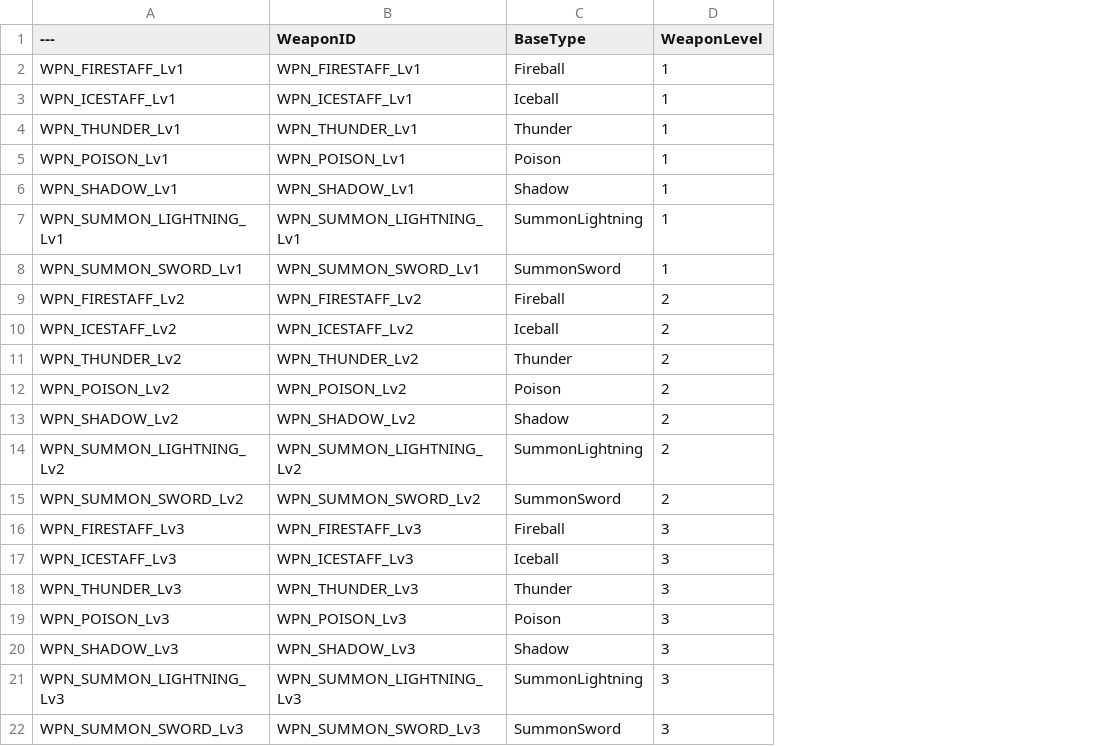
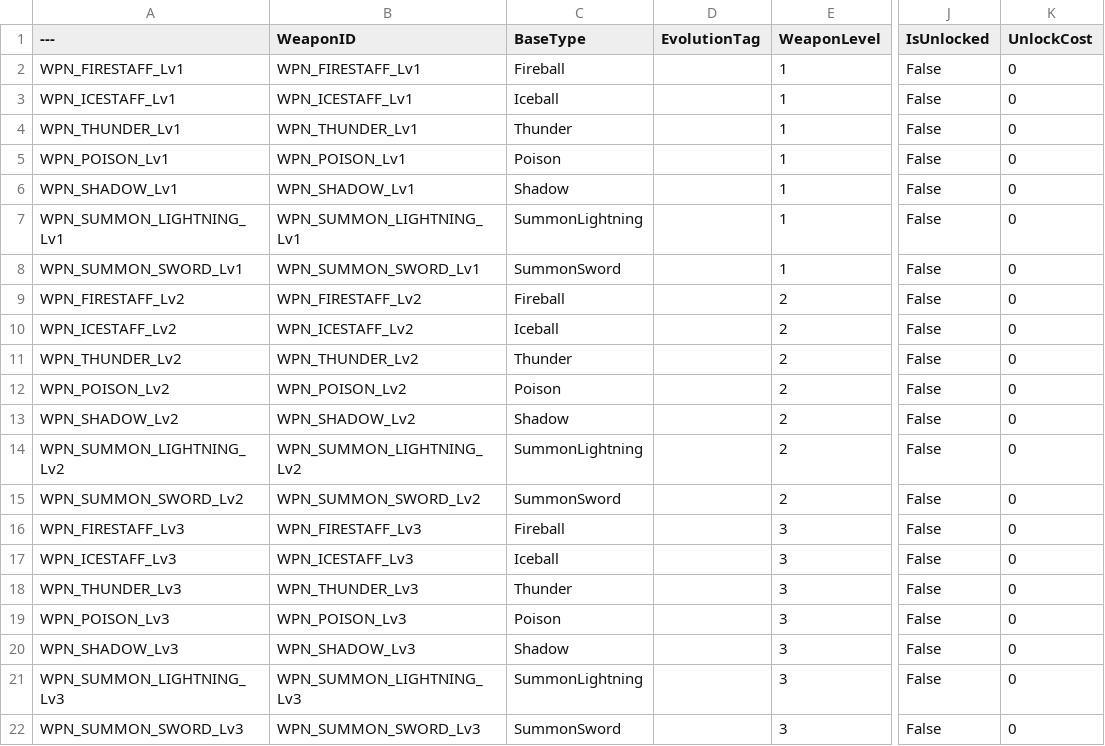
Before and after one commit to Christopher-Emunah-Kim/RoastStaffGAS, a CSV file: ExternalSource/DT_Weapon_Static_Data.csv, drawn as a sheet; only a part is shown, gaps mark what is left out; the diff names each change by its address in the sheet, - before the commit and + after, or states it on an @@ line.

Commit message:
data(Phase1-DT): PHASE-1 신규 DataTable 더미데이터 추가
- DT_CharacterSkill: WARRIOR/MAGE/ROGUE 스킬 6개 (LevelData 3레벨)
- DT_Passive: 패시브 5종 (EvolutionTag 포함)
- DT_LevelUpCard: 정적 카드 5종 (StatUpgrade 4 + PassiveAdd 1)
- DT_Weapon: EvolutionTag / IsUnlocked / UnlockCost 컬럼 추가
- GA_DataConfig: 신규 테이블 3개 경로 등록
ref: PLAN_Phase1_InGame_v1.0

```diff
--- a/ExternalSource/DT_Weapon_Static_Data.csv
+++ b/ExternalSource/DT_Weapon_Static_Data.csv
+column D (EvolutionTag), empty
+column J (IsUnlocked), rows 2-22: all False
+column K (UnlockCost), rows 2-22: all 0
```
Also changed, not shown: 8 other files.
